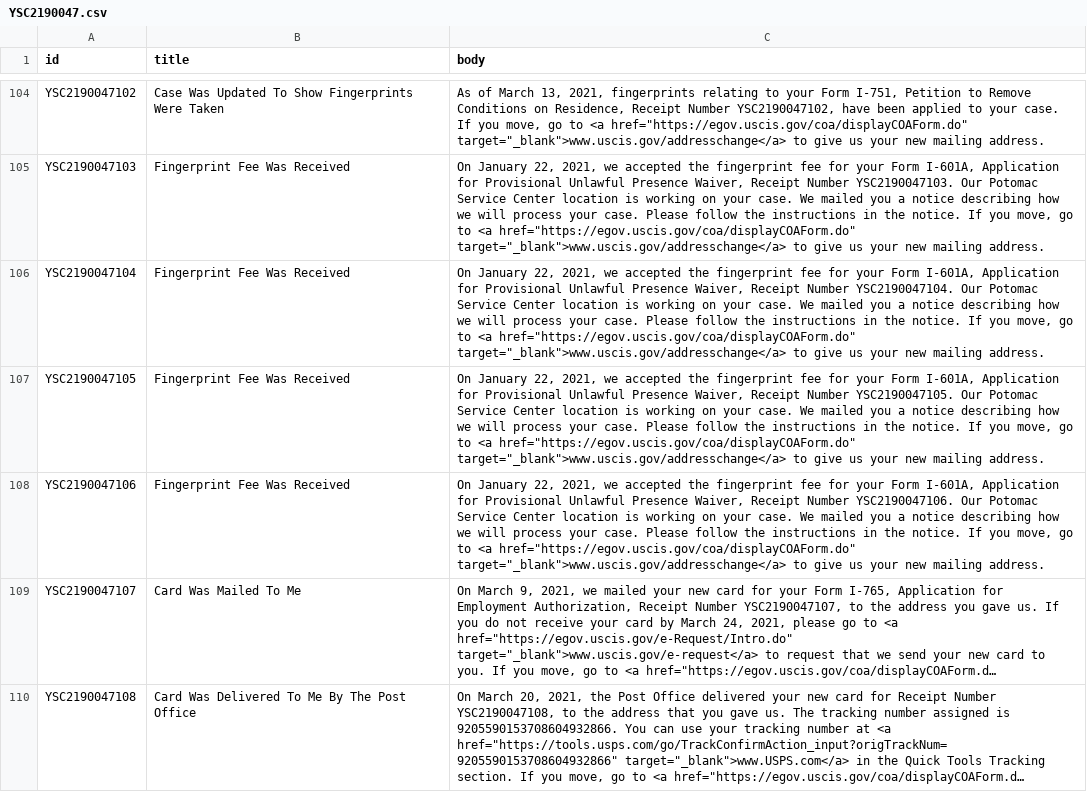
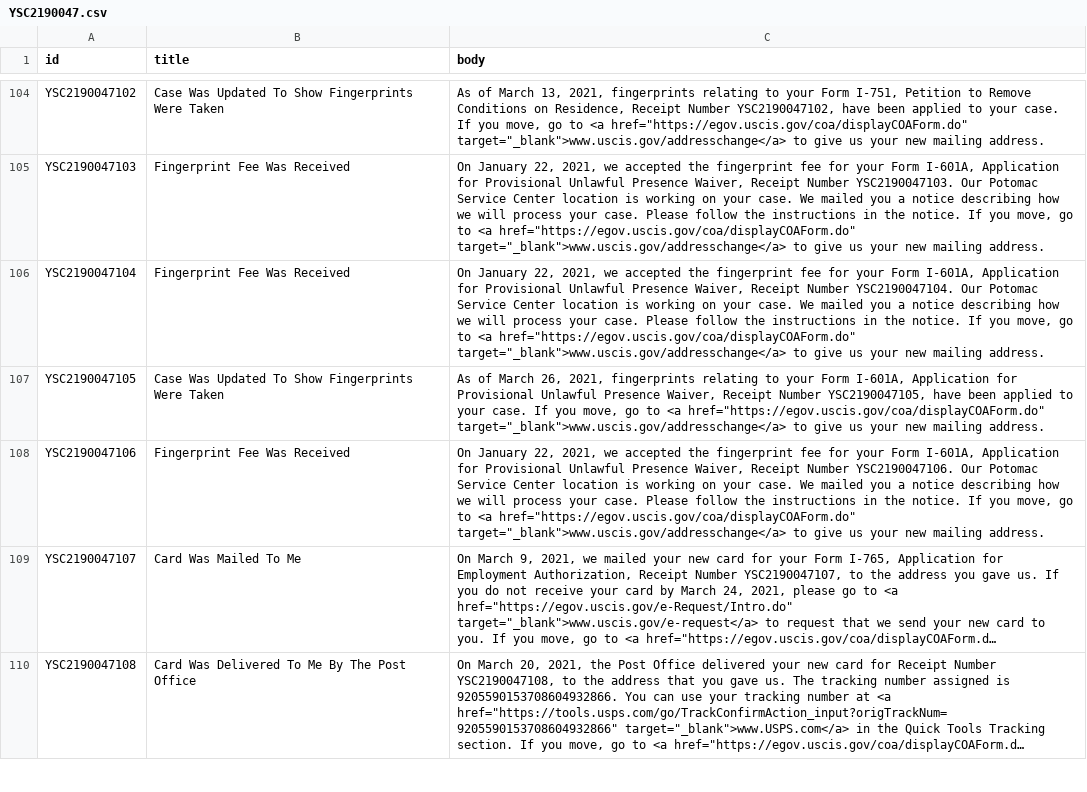
Before and after one commit to Shyamdeokr/opt-data, a CSV file: data/YSC2190047.csv, drawn as a sheet; only a part is shown, gaps mark what is left out; long unchanged cells end in …; the diff covers the shown part only.

```diff
--- a/data/YSC2190047.csv
+++ b/data/YSC2190047.csv
@@ -107,3 +107,3 @@ id,title,body
 "YSC2190047104","Fingerprint Fee Was Received","On January 22, 2021, we accepted the fingerprint fee for your Form I-601A, Application for Provisional Unlawful Presence Waiver, Receipt Number YSC2190047104. Our Potomac Service Center location is working on your case. We mailed you a notice describing how we will process your case. Please follow the instructions in the notice. If you move, go to <a href=""https://egov.uscis.gov/coa/displayCOAForm.do"" target=""_blank"">www.uscis.gov/addresschange</a> to give us your new mailing address."
-"YSC2190047105","Fingerprint Fee Was Received","On January 22, 2021, we accepted the fingerprint fee for your Form I-601A, Application for Provisional Unlawful Presence Waiver, Receipt Number YSC2190047105. Our Potomac Service Center location is working on your case. We mailed you a notice describing how we will process your case. Please follow the instructions in the notice. If you move, go to <a href=""https://egov.uscis.gov/coa/displayCOAForm.do"" target=""_blank"">www.uscis.gov/addresschange</a> to give us your new mailing address."
+"YSC2190047105","Case Was Updated To Show Fingerprints Were Taken","As of March 26, 2021, fingerprints relating to your Form I-601A, Application for Provisional Unlawful Presence Waiver, Receipt Number YSC2190047105, have been applied to your case.  If you move, go to <a href=""https://egov.uscis.gov/coa/displayCOAForm.do"" target=""_blank"">www.uscis.gov/addresschange</a>  to give us your new mailing address."
 "YSC2190047106","Fingerprint Fee Was Received","On January 22, 2021, we accepted the fingerprint fee for your Form I-601A, Application for Provisional Unlawful Presence Waiver, Receipt Number YSC2190047106. Our Potomac Service Center location is working on your case. We mailed you a notice describing how we will process your case. Please follow the instructions in the notice. If you move, go to <a href=""https://egov.uscis.gov/coa/displayCOAForm.do"" target=""_blank"">www.uscis.gov/addresschange</a> to give us your new mailing address."
```
Also changed, not shown: 6 edited cells elsewhere in this file, data/YSC2190042.csv, data/YSC2190044.csv, 13 other files.
